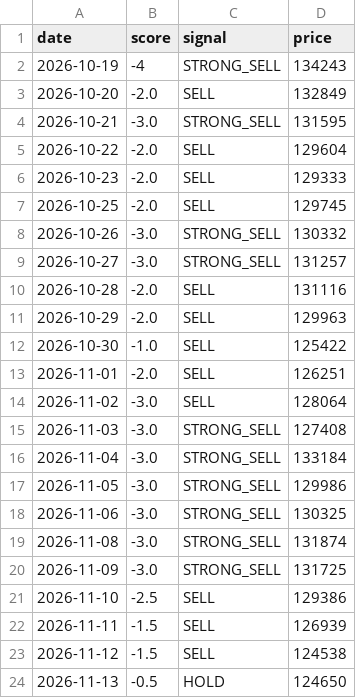
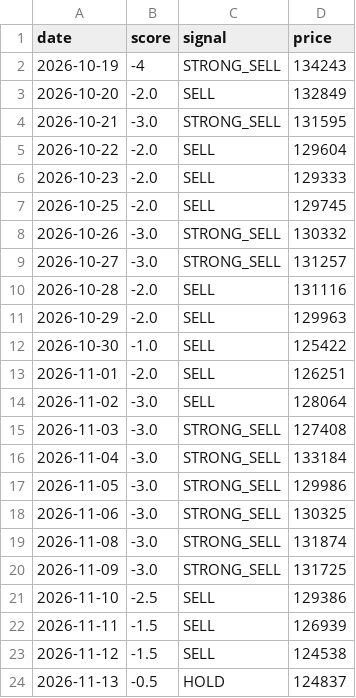
Before and after one commit to Sravankumartangudu/dharalu, a CSV file: data/signals_gold.csv, drawn as a sheet.

```diff
--- a/data/signals_gold.csv
+++ b/data/signals_gold.csv
@@ -23,2 +23,2 @@ date,score,signal,price
 2026-11-12,-1.5,SELL,124538
-2026-11-13,-0.5,HOLD,124650
+2026-11-13,-0.5,HOLD,124837
```
Also changed, not shown: data/metals/gold.csv, data/metals/platinum.csv, 9 other files.
